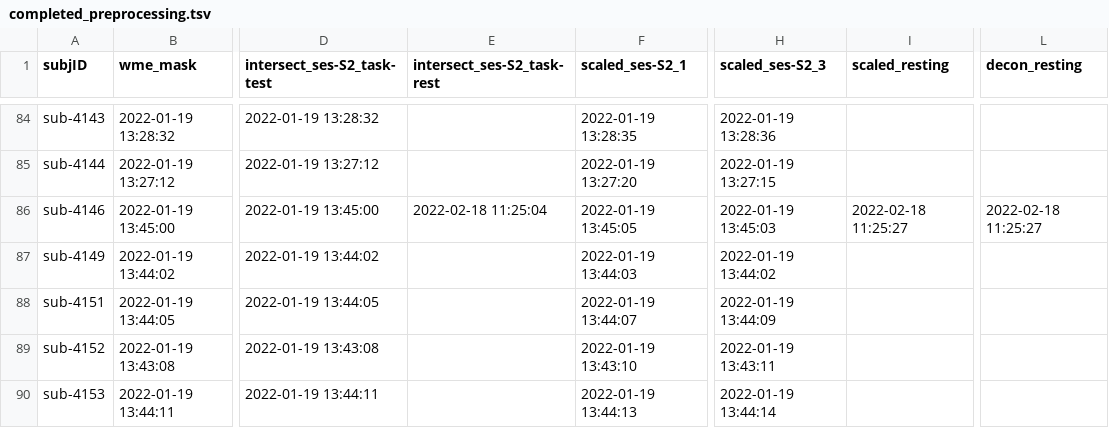
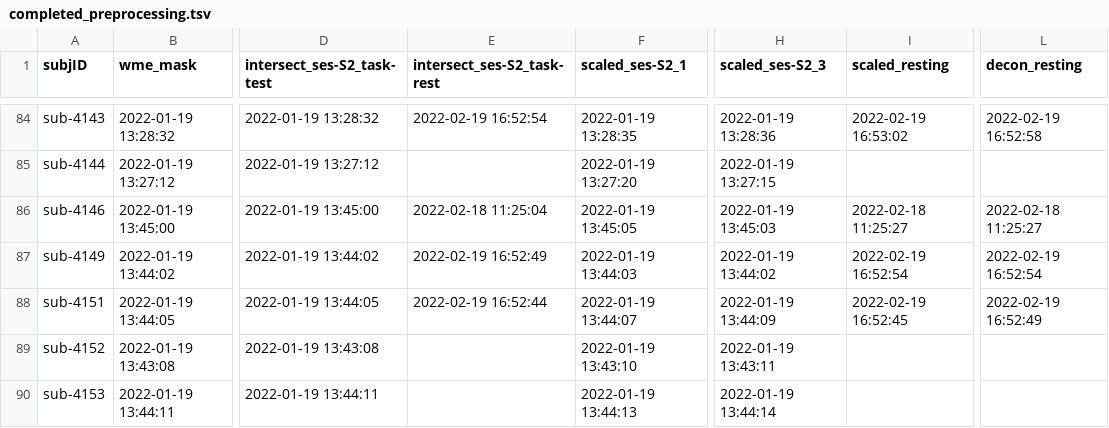
Before and after one commit to emu-project/func_processing, a TSV file: logs/completed_preprocessing.tsv, drawn as a sheet; only a part is shown, gaps mark what is left out; the diff covers the shown part only; the diff names each change by its address in the sheet, - before the commit and + after, or states it on an @@ line.

```diff
--- a/logs/completed_preprocessing.tsv
+++ b/logs/completed_preprocessing.tsv
-E84 (intersect_ses-S2_task-rest): (empty)
+E84 (intersect_ses-S2_task-rest): 2022-02-19 16:52:54
-I84 (scaled_resting): (empty)
+I84 (scaled_resting): 2022-02-19 16:53:02
-L84 (decon_resting): (empty)
+L84 (decon_resting): 2022-02-19 16:52:58
-E87 (intersect_ses-S2_task-rest): (empty)
+E87 (intersect_ses-S2_task-rest): 2022-02-19 16:52:49
-I87 (scaled_resting): (empty)
+I87 (scaled_resting): 2022-02-19 16:52:54
-L87 (decon_resting): (empty)
+L87 (decon_resting): 2022-02-19 16:52:54
-E88 (intersect_ses-S2_task-rest): (empty)
+E88 (intersect_ses-S2_task-rest): 2022-02-19 16:52:44
-I88 (scaled_resting): (empty)
+I88 (scaled_resting): 2022-02-19 16:52:45
-L88 (decon_resting): (empty)
+L88 (decon_resting): 2022-02-19 16:52:49
```
Also changed, not shown: 30 edited cells elsewhere in this file.
